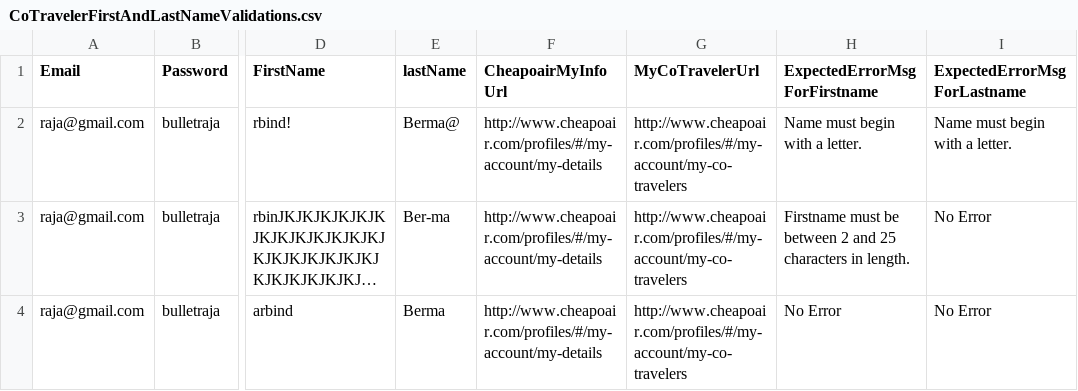
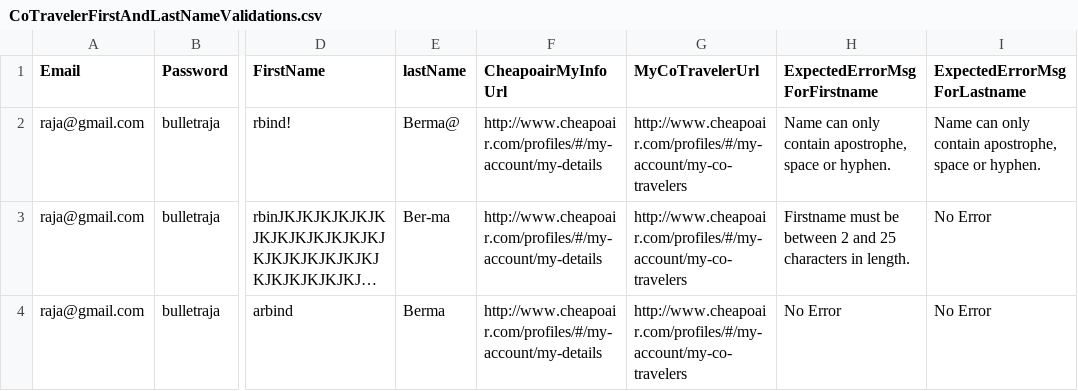
Before and after one commit to vishalsharma083/Fareportal.UserProfile.Web.UI.Tests, a CSV file: CoTravelerFirstAndLastNameValidations.csv, drawn as a sheet; only a part is shown, gaps mark what is left out; long unchanged cells end in …; the diff names each change by its address in the sheet, - before the commit and + after, or states it on an @@ line.

```diff
--- a/CoTravelerFirstAndLastNameValidations.csv
+++ b/CoTravelerFirstAndLastNameValidations.csv
-H2 (ExpectedErrorMsgForFirstname): Name must begin with a letter.
+H2 (ExpectedErrorMsgForFirstname): Name can only contain apostrophe, space or hyphen.
-I2 (ExpectedErrorMsgForLastname): Name must begin with a letter.
+I2 (ExpectedErrorMsgForLastname): Name can only contain apostrophe, space or hyphen.
```
Also changed, not shown: 8 other files.
